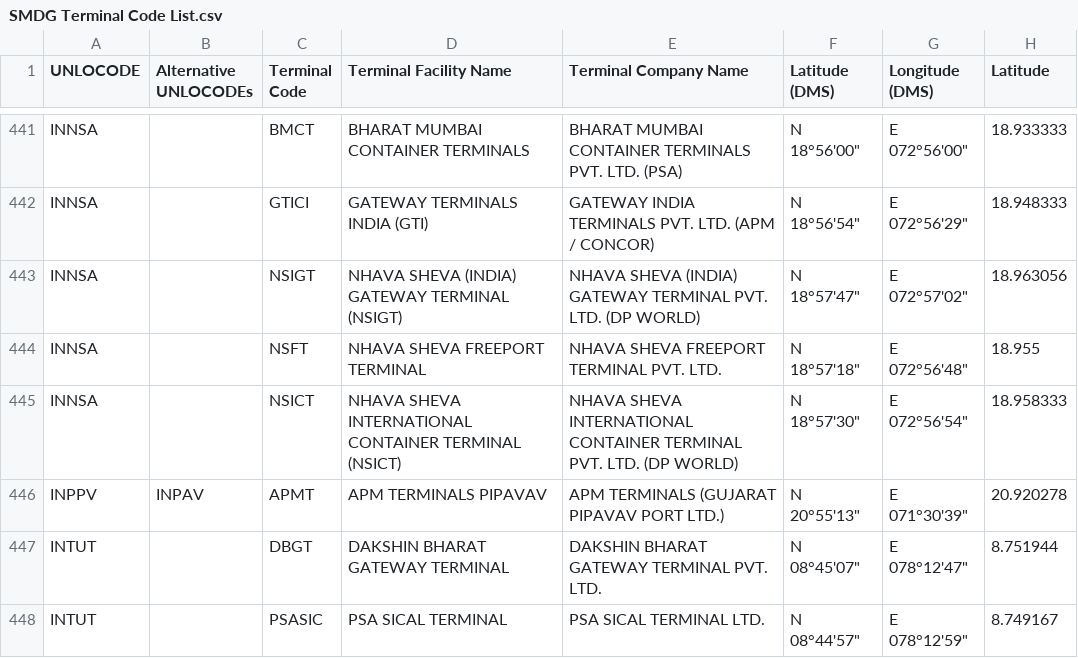
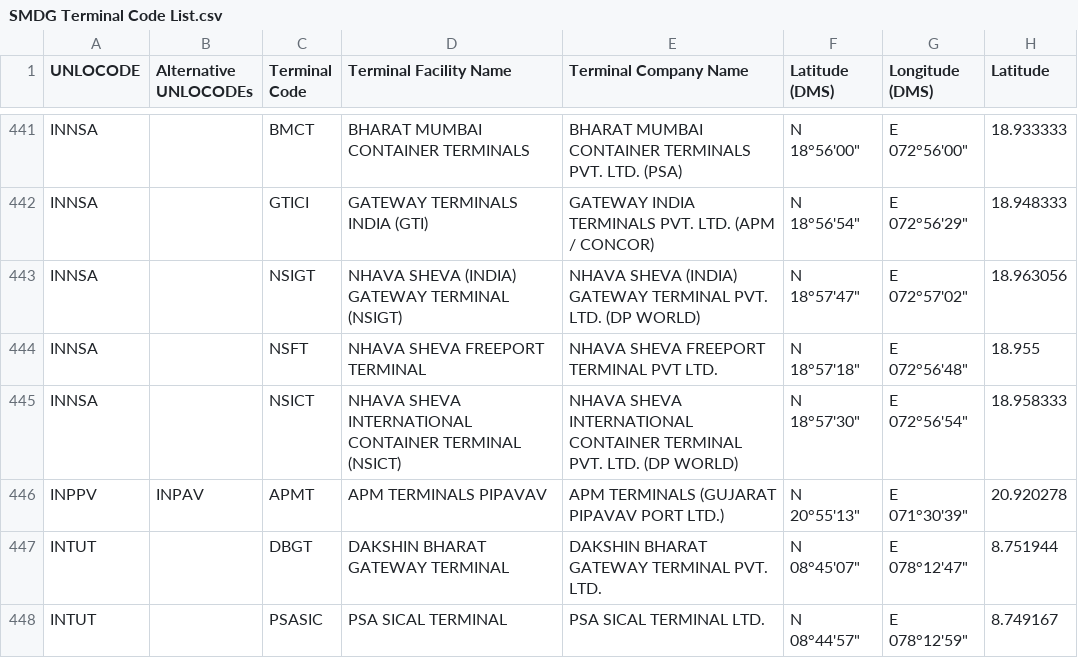
Before and after one commit to smdg-org/Terminal-Code-List, a CSV file: SMDG Terminal Code List.csv, drawn as a sheet; only a part is shown, gaps mark what is left out; the diff names each change by its address in the sheet, - before the commit and + after, or states it on an @@ line.

Commit message:
Update SMDG Terminal Code List.csv
retriggering record change for api test

```diff
--- a/SMDG Terminal Code List.csv
+++ b/SMDG Terminal Code List.csv
-E444 (Terminal Company Name): NHAVA SHEVA FREEPORT TERMINAL PVT. LTD.
+E444 (Terminal Company Name): NHAVA SHEVA FREEPORT TERMINAL PVT LTD.
```
